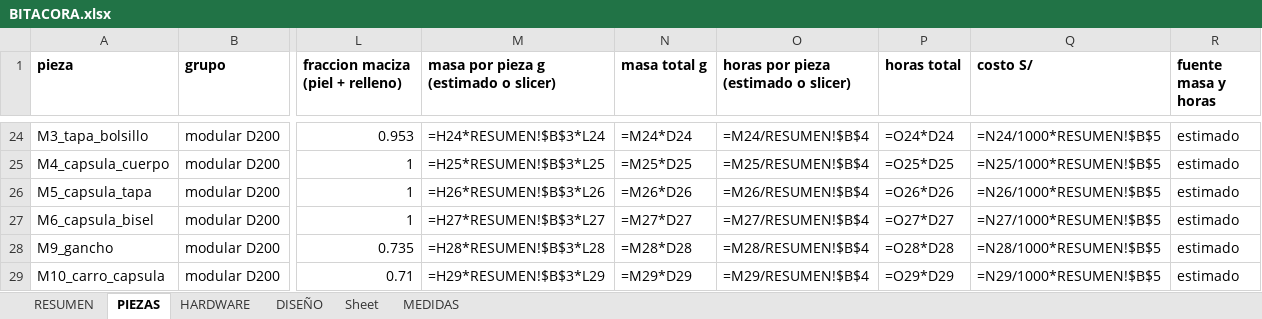
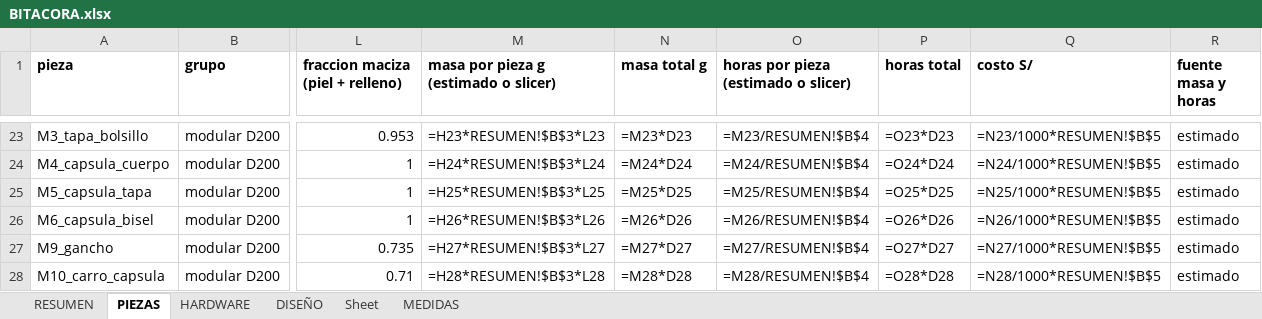
Before and after one commit to Joseph-L-Q/PI_Equipo_02, an Excel workbook: Proyecto/MóduloMecánico/salida/simple/BITACORA.xlsx, sheet PIEZAS, drawn as a sheet; only a part is shown, gaps mark what is left out; values as stored, in another font and other column widths than the file's, no borders; formulas without a stored value are shown as written; addresses are those after the commit; the diff covers the shown part only; the diff names each change by its address in the sheet, - before the commit and + after, or states it on an @@ line.

```diff
--- a/Proyecto/MóduloMecánico/salida/simple/BITACORA.xlsx (sheet PIEZAS)
+++ b/Proyecto/MóduloMecánico/salida/simple/BITACORA.xlsx (sheet PIEZAS)
-M23: =H24*RESUMEN!$B$3*L24
+M23: =H23*RESUMEN!$B$3*L23
-N23 (masa total g): =M24*D24
+N23 (masa total g): =M23*D23
-O23: =M24/RESUMEN!$B$4
+O23: =M23/RESUMEN!$B$4
-P23 (horas total): =O24*D24
+P23 (horas total): =O23*D23
-Q23 (costo S/): =N24/1000*RESUMEN!$B$5
+Q23 (costo S/): =N23/1000*RESUMEN!$B$5
-M24: =H25*RESUMEN!$B$3*L25
+M24: =H24*RESUMEN!$B$3*L24
-N24 (masa total g): =M25*D25
+N24 (masa total g): =M24*D24
-O24: =M25/RESUMEN!$B$4
+O24: =M24/RESUMEN!$B$4
-P24 (horas total): =O25*D25
+P24 (horas total): =O24*D24
-Q24 (costo S/): =N25/1000*RESUMEN!$B$5
+Q24 (costo S/): =N24/1000*RESUMEN!$B$5
-M25: =H26*RESUMEN!$B$3*L26
+M25: =H25*RESUMEN!$B$3*L25
-N25 (masa total g): =M26*D26
+N25 (masa total g): =M25*D25
-O25: =M26/RESUMEN!$B$4
+O25: =M25/RESUMEN!$B$4
-P25 (horas total): =O26*D26
+P25 (horas total): =O25*D25
-Q25 (costo S/): =N26/1000*RESUMEN!$B$5
+Q25 (costo S/): =N25/1000*RESUMEN!$B$5
-M26: =H27*RESUMEN!$B$3*L27
+M26: =H26*RESUMEN!$B$3*L26
-N26 (masa total g): =M27*D27
+N26 (masa total g): =M26*D26
-O26: =M27/RESUMEN!$B$4
+O26: =M26/RESUMEN!$B$4
-P26 (horas total): =O27*D27
+P26 (horas total): =O26*D26
-Q26 (costo S/): =N27/1000*RESUMEN!$B$5
+Q26 (costo S/): =N26/1000*RESUMEN!$B$5
-M27: =H28*RESUMEN!$B$3*L28
+M27: =H27*RESUMEN!$B$3*L27
-N27 (masa total g): =M28*D28
+N27 (masa total g): =M27*D27
-O27: =M28/RESUMEN!$B$4
+O27: =M27/RESUMEN!$B$4
-P27 (horas total): =O28*D28
+P27 (horas total): =O27*D27
-Q27 (costo S/): =N28/1000*RESUMEN!$B$5
+Q27 (costo S/): =N27/1000*RESUMEN!$B$5
-M28: =H29*RESUMEN!$B$3*L29
+M28: =H28*RESUMEN!$B$3*L28
-N28 (masa total g): =M29*D29
+N28 (masa total g): =M28*D28
-O28: =M29/RESUMEN!$B$4
+O28: =M28/RESUMEN!$B$4
-P28 (horas total): =O29*D29
+P28 (horas total): =O28*D28
-Q28 (costo S/): =N29/1000*RESUMEN!$B$5
+Q28 (costo S/): =N28/1000*RESUMEN!$B$5
```
Also changed, not shown: 24 added rows, 1 removed row and 80 edited cells elsewhere in this sheet, sheet DISEÑO, sheet RESUMEN, sheet HARDWARE, 2 other files.
